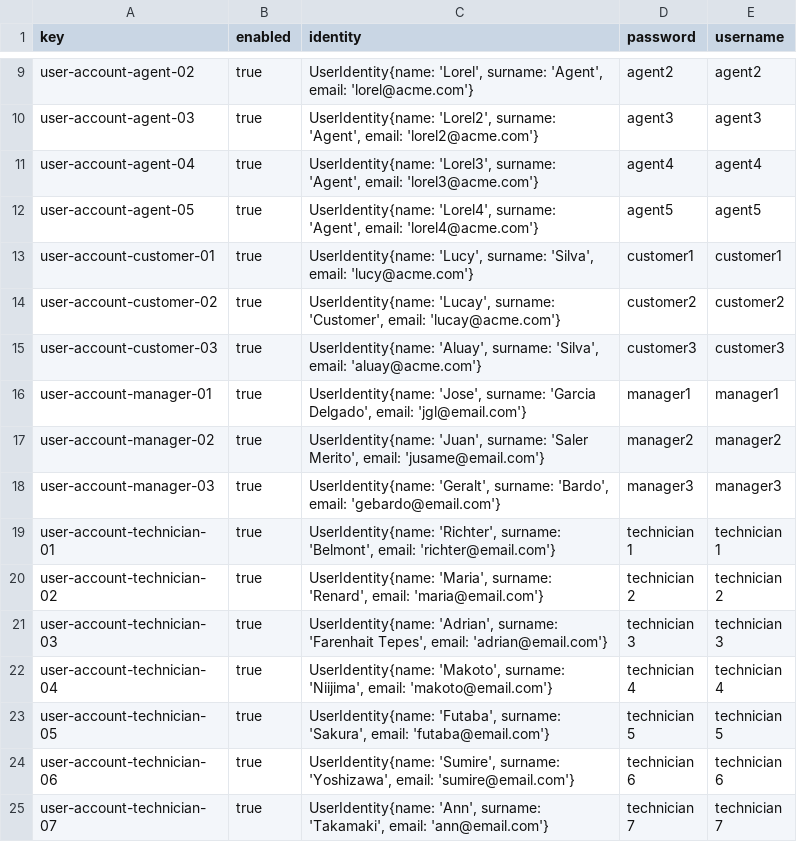
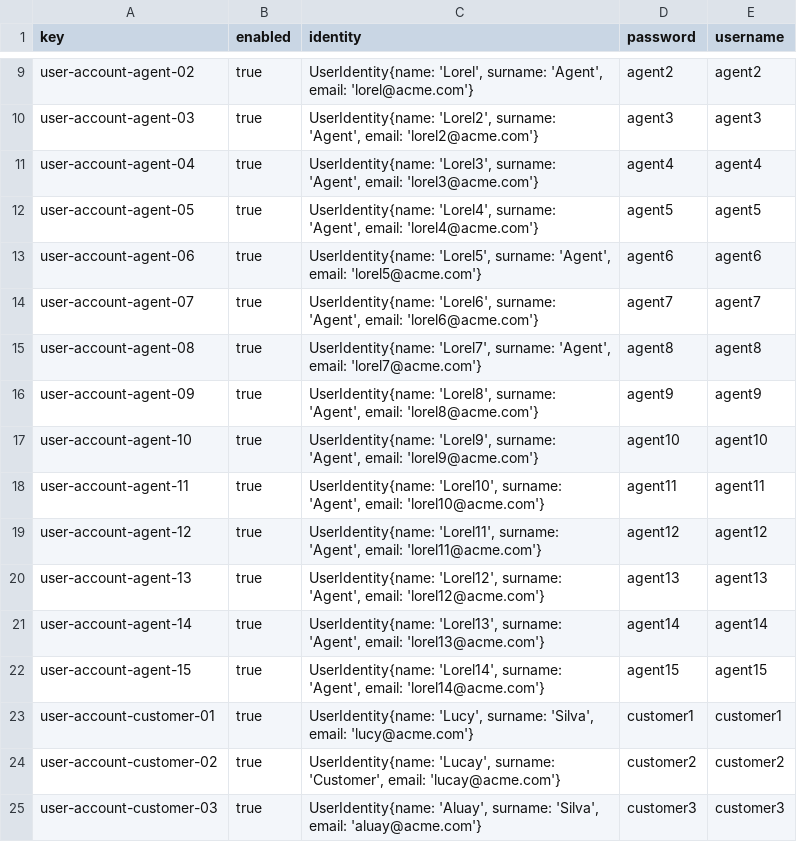
Before and after one commit to DP2-C1-027/AirNav-Logistics-C3, a CSV file: src/main/resources/WEB-INF/data/sample/user-account.csv, drawn as a sheet; only a part is shown, gaps mark what is left out; the shorter side is filled out with more unchanged rows.

```diff
--- a/src/main/resources/WEB-INF/data/sample/user-account.csv
+++ b/src/main/resources/WEB-INF/data/sample/user-account.csv
@@ -12,2 +12,12 @@ user-account-agent-04,true,"UserIdentity{name: 'Lorel3', surname: 'Agent', email
 user-account-agent-05,true,"UserIdentity{name: 'Lorel4', surname: 'Agent', email: 'lorel4@acme.com'}",agent5,agent5
+user-account-agent-06,true,"UserIdentity{name: 'Lorel5', surname: 'Agent', email: 'lorel5@acme.com'}",agent6,agent6
+user-account-agent-07,true,"UserIdentity{name: 'Lorel6', surname: 'Agent', email: 'lorel6@acme.com'}",agent7,agent7
+user-account-agent-08,true,"UserIdentity{name: 'Lorel7', surname: 'Agent', email: 'lorel7@acme.com'}",agent8,agent8
+user-account-agent-09,true,"UserIdentity{name: 'Lorel8', surname: 'Agent', email: 'lorel8@acme.com'}",agent9,agent9
+user-account-agent-10,true,"UserIdentity{name: 'Lorel9', surname: 'Agent', email: 'lorel9@acme.com'}",agent10,agent10
+user-account-agent-11,true,"UserIdentity{name: 'Lorel10', surname: 'Agent', email: 'lorel10@acme.com'}",agent11,agent11
+user-account-agent-12,true,"UserIdentity{name: 'Lorel11', surname: 'Agent', email: 'lorel11@acme.com'}",agent12,agent12
+user-account-agent-13,true,"UserIdentity{name: 'Lorel12', surname: 'Agent', email: 'lorel12@acme.com'}",agent13,agent13
+user-account-agent-14,true,"UserIdentity{name: 'Lorel13', surname: 'Agent', email: 'lorel13@acme.com'}",agent14,agent14
+user-account-agent-15,true,"UserIdentity{name: 'Lorel14', surname: 'Agent', email: 'lorel14@acme.com'}",agent15,agent15
 user-account-customer-01,true,"UserIdentity{name: 'Lucy', surname: 'Silva', email: 'lucy@acme.com'}",customer1,customer1
```
Also changed, not shown: src/main/resources/WEB-INF/data/sample/assistanceAgent.csv, src/main/resources/WEB-INF/data/sample/claim.csv, 50 other files.
